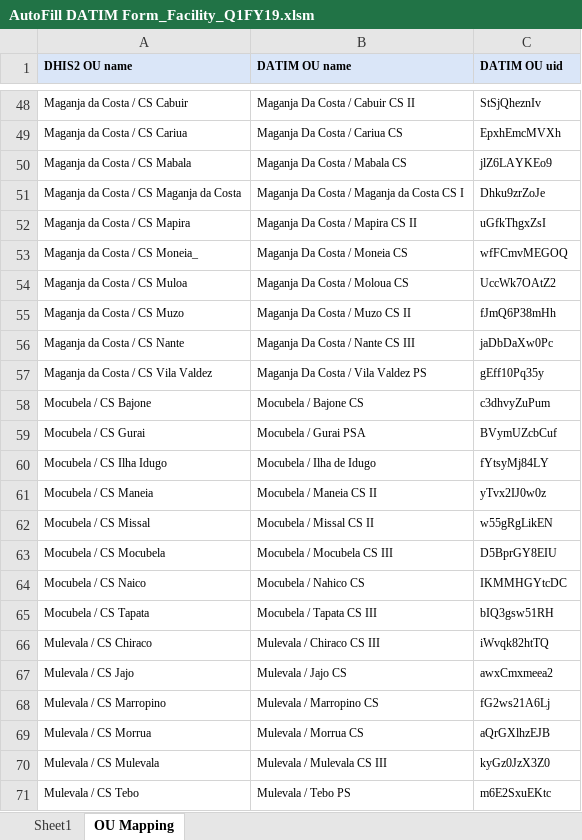
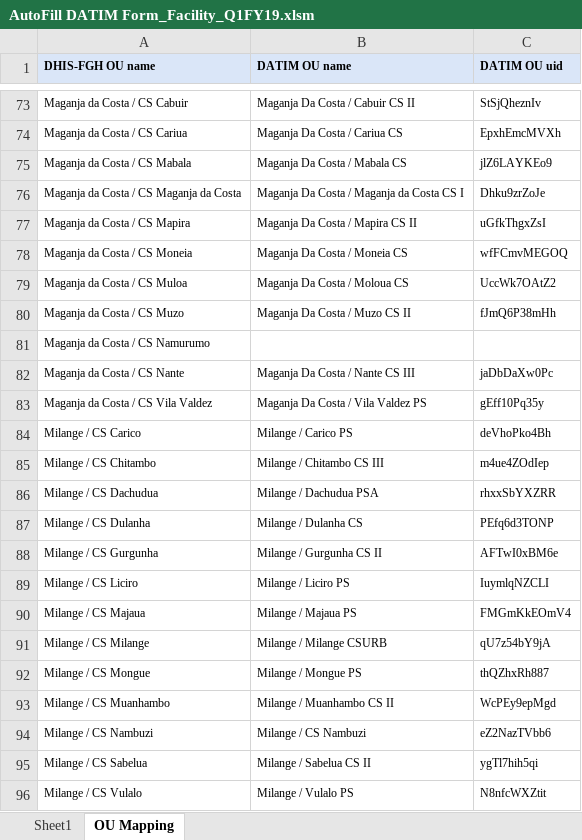
Before and after one commit to csaude/dhis2dhis, an Excel workbook: 19Q1/AutoFill DATIM Form_Facility_Q1FY19.xlsm, sheet OU Mapping, drawn as a sheet; only a part is shown, gaps mark what is left out; the shorter side is filled out with more unchanged rows; values as stored, in another font and other column widths than the file's, no borders; 1 other sheet too large or unreadable and not compared; addresses are those after the commit; the diff covers the shown part only; the diff names each change by its address in the sheet, - before the commit and + after, or states it on an @@ line.

```diff
--- a/19Q1/AutoFill DATIM Form_Facility_Q1FY19.xlsm (sheet OU Mapping)
+++ b/19Q1/AutoFill DATIM Form_Facility_Q1FY19.xlsm (sheet OU Mapping)
-A1: DHIS2 OU name
+A1: DHIS-FGH OU name
-A78 (DHIS-FGH OU name): Maganja da Costa / CS Moneia_
+A78 (DHIS-FGH OU name): Maganja da Costa / CS Moneia
+row 81: Maganja da Costa / CS Namurumo
+row 84: Milange / CS Carico | Milange / Carico PS | deVhoPko4Bh
+row 85: Milange / CS Chitambo | Milange / Chitambo CS III | m4ue4ZOdIep
+row 86: Milange / CS Dachudua | Milange / Dachudua PSA | rhxxSbYXZRR
+row 87: Milange / CS Dulanha | Milange / Dulanha CS | PEfq6d3TONP
+row 88: Milange / CS Gurgunha | Milange / Gurgunha CS II | AFTwI0xBM6e
+row 89: Milange / CS Liciro | Milange / Liciro PS | IuymlqNZCLI
+row 90: Milange / CS Majaua | Milange / Majaua PS | FMGmKkEOmV4
+row 91: Milange / CS Milange | Milange / Milange CSURB | qU7z54bY9jA
+row 92: Milange / CS Mongue | Milange / Mongue PS | thQZhxRh887
+row 93: Milange / CS Muanhambo | Milange / Muanhambo CS II | WcPEy9epMgd
+row 94: Milange / CS Nambuzi | Milange / CS Nambuzi | eZ2NazTVbb6
+row 95: Milange / CS Sabelua | Milange / Sabelua CS II | ygTl7hih5qi
+row 96: Milange / CS Vulalo | Milange / Vulalo PS | N8nfcWXZtit
```
Also changed, not shown: 71 added rows and 6 edited cells elsewhere in this sheet, charts or pictures, 2 other files.
